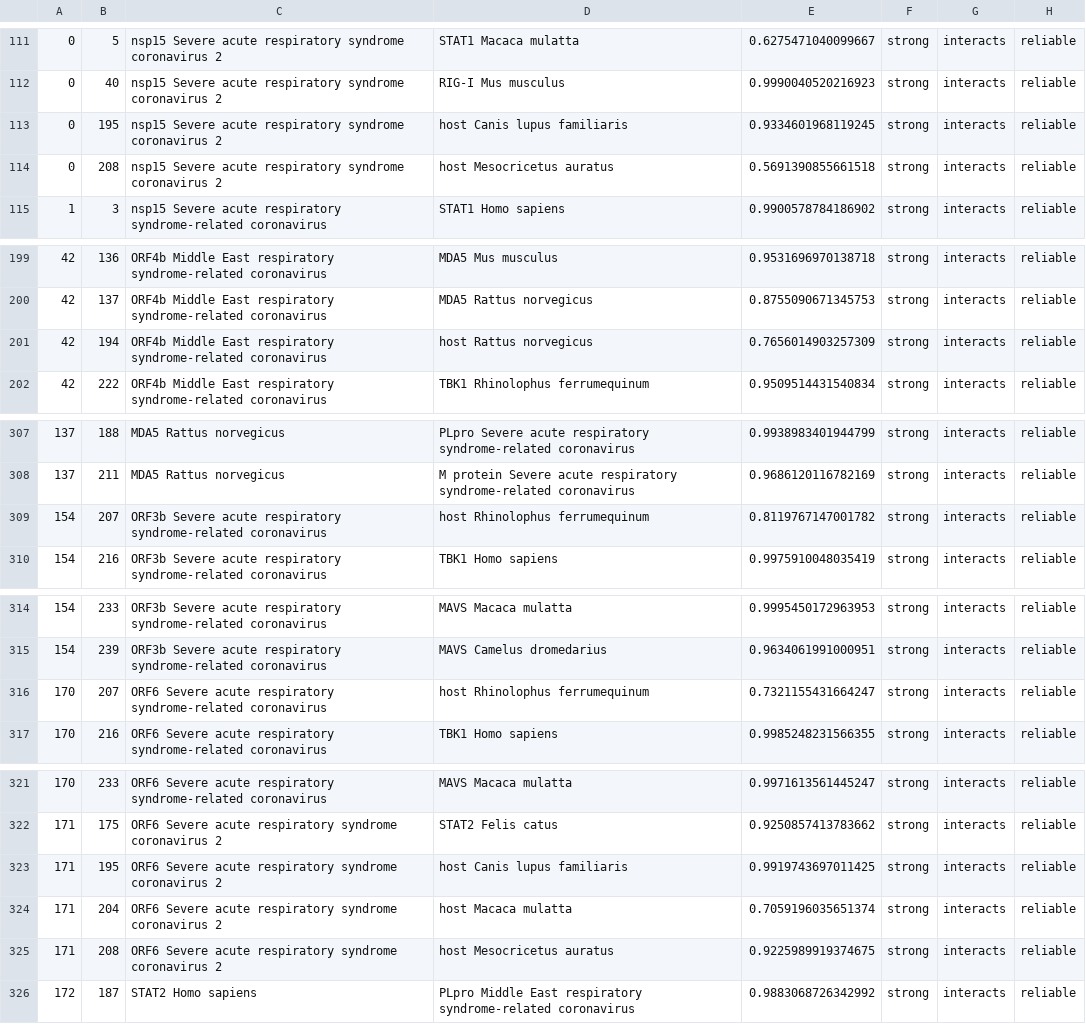
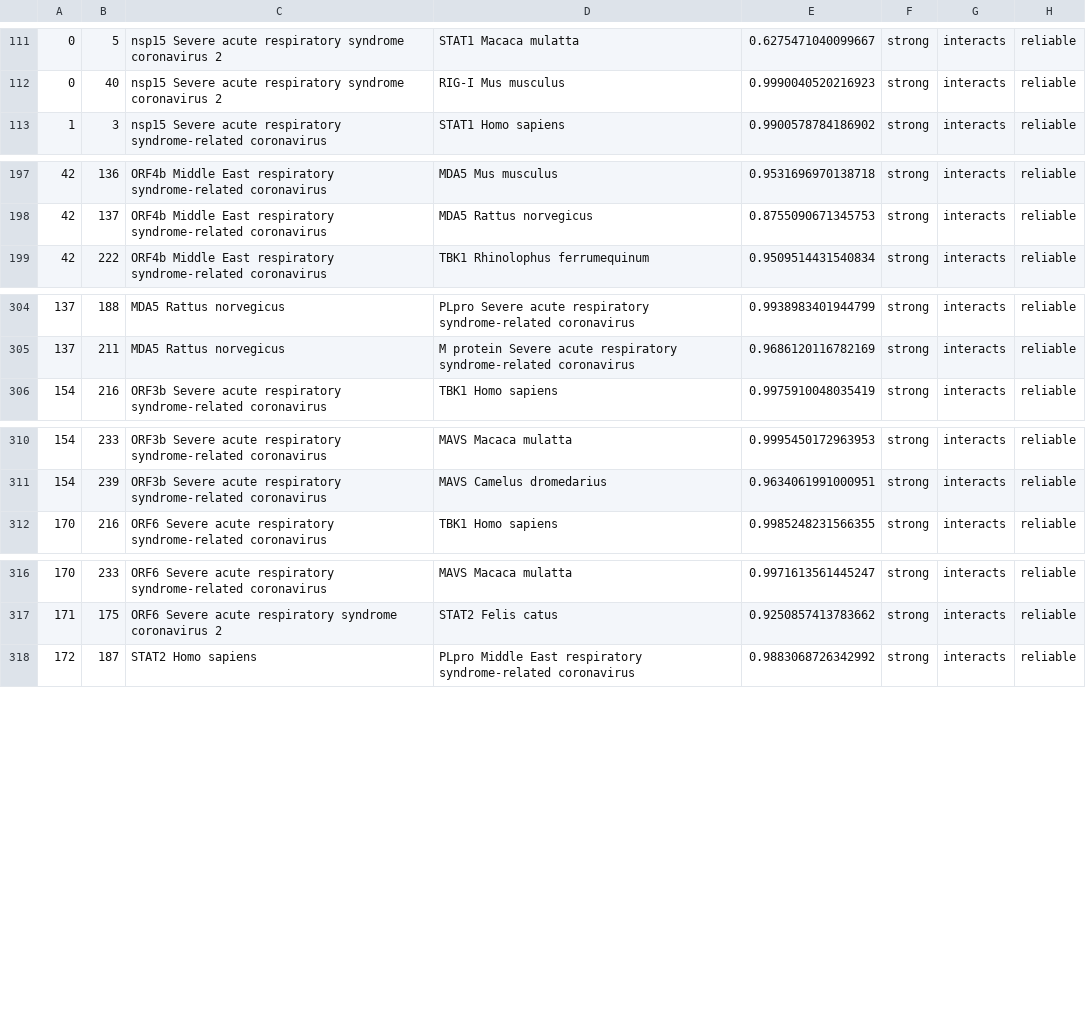
Before and after one commit to hangyu98/IMSP, a CSV file: data/prediction/prediction_interacts.csv, drawn as a sheet; only a part is shown, gaps mark what is left out; the diff covers the shown part only; the diff names each change by its address in the sheet, - before the commit and + after, or states it on an @@ line.

```diff
--- a/data/prediction/prediction_interacts.csv
+++ b/data/prediction/prediction_interacts.csv
-row 113: 0 | 195 | nsp15 Severe acute respiratory syndrome coronavirus 2 | host Canis lupus familiaris | 0.9334601968119245 | strong | interacts | reliable
-row 114: 0 | 208 | nsp15 Severe acute respiratory syndrome coronavirus 2 | host Mesocricetus auratus | 0.5691390855661518 | strong | interacts | reliable
-row 201: 42 | 194 | ORF4b Middle East respiratory syndrome-related coronavirus | host Rattus norvegicus | 0.7656014903257309 | strong | interacts | reliable
-row 309: 154 | 207 | ORF3b Severe acute respiratory syndrome-related coronavirus | host Rhinolophus ferrumequinum | 0.8119767147001782 | strong | interacts | reliable
-row 316: 170 | 207 | ORF6 Severe acute respiratory syndrome-related coronavirus | host Rhinolophus ferrumequinum | 0.7321155431664247 | strong | interacts | reliable
-row 323: 171 | 195 | ORF6 Severe acute respiratory syndrome coronavirus 2 | host Canis lupus familiaris | 0.9919743697011425 | strong | interacts | reliable
-row 324: 171 | 204 | ORF6 Severe acute respiratory syndrome coronavirus 2 | host Macaca mulatta | 0.7059196035651374 | strong | interacts | reliable
-row 325: 171 | 208 | ORF6 Severe acute respiratory syndrome coronavirus 2 | host Mesocricetus auratus | 0.9225989919374675 | strong | interacts | reliable
```
Also changed, not shown: 2 removed rows elsewhere in this file, 1 other file.
